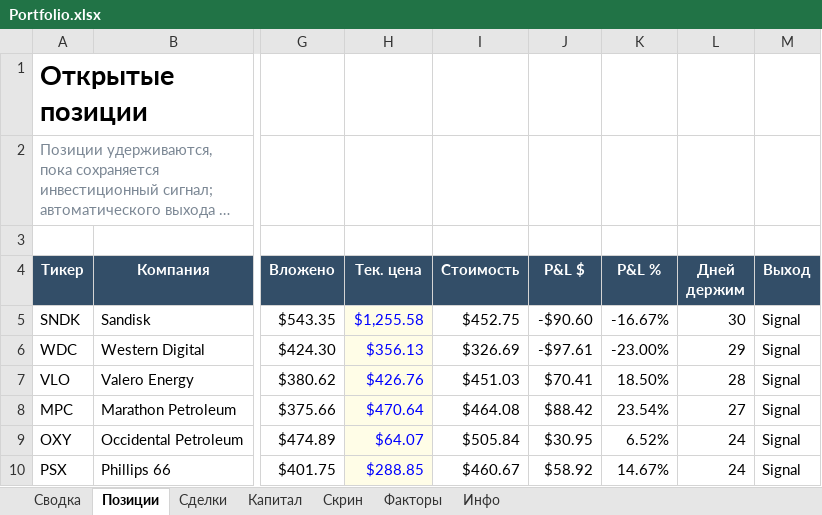
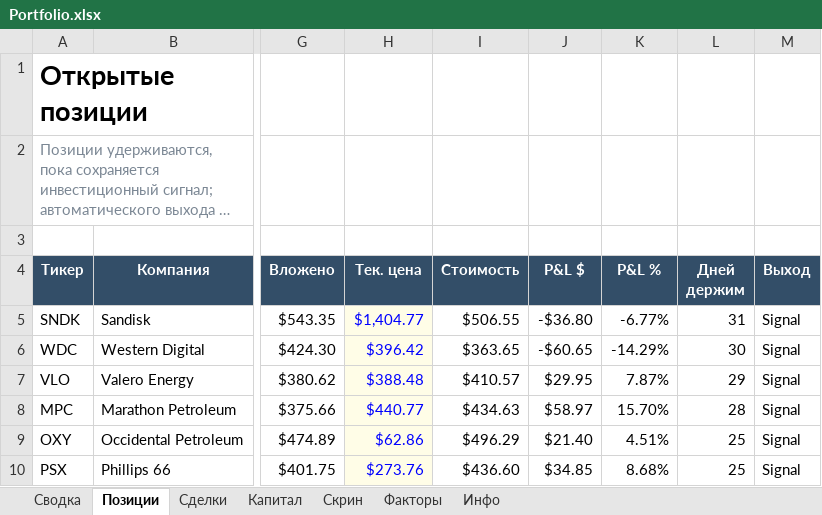
Before and after one commit to Vitoldinijs/sp500-screener, an Excel workbook: Portfolio.xlsx, sheet Позиции, drawn as a sheet; only a part is shown, gaps mark what is left out; long unchanged cells end in …; values as stored, in another font and other column widths than the file's, no borders; conditional formats not drawn; the diff covers the shown part only; the diff names each change by its address in the sheet, - before the commit and + after, or states it on an @@ line.

```diff
--- a/Portfolio.xlsx (sheet Позиции)
+++ b/Portfolio.xlsx (sheet Позиции)
-H5 (Тек. цена): $1,255.58
+H5 (Тек. цена): $1,404.77
-I5 (Стоимость): $452.75
+I5 (Стоимость): $506.55
-J5 (P&L $): -$90.60
+J5 (P&L $): -$36.80
-K5 (P&L %): -16.67%
+K5 (P&L %): -6.77%
-L5 (Дней держим): 30
+L5 (Дней держим): 31
-H6 (Тек. цена): $356.13
+H6 (Тек. цена): $396.42
-I6 (Стоимость): $326.69
+I6 (Стоимость): $363.65
-J6 (P&L $): -$97.61
+J6 (P&L $): -$60.65
-K6 (P&L %): -23.00%
+K6 (P&L %): -14.29%
-L6 (Дней держим): 29
+L6 (Дней держим): 30
-H7 (Тек. цена): $426.76
+H7 (Тек. цена): $388.48
-I7 (Стоимость): $451.03
+I7 (Стоимость): $410.57
-J7 (P&L $): $70.41
+J7 (P&L $): $29.95
-K7 (P&L %): 18.50%
+K7 (P&L %): 7.87%
-L7 (Дней держим): 28
+L7 (Дней держим): 29
-H8 (Тек. цена): $470.64
+H8 (Тек. цена): $440.77
-I8 (Стоимость): $464.08
+I8 (Стоимость): $434.63
-J8 (P&L $): $88.42
+J8 (P&L $): $58.97
-K8 (P&L %): 23.54%
+K8 (P&L %): 15.70%
-L8 (Дней держим): 27
+L8 (Дней держим): 28
-H9 (Тек. цена): $64.07
+H9 (Тек. цена): $62.86
-I9 (Стоимость): $505.84
+I9 (Стоимость): $496.29
-J9 (P&L $): $30.95
+J9 (P&L $): $21.40
-K9 (P&L %): 6.52%
+K9 (P&L %): 4.51%
-L9:L10 (Дней держим): 24
+L9:L10 (Дней держим): 25
-H10 (Тек. цена): $288.85
+H10 (Тек. цена): $273.76
-I10 (Стоимость): $460.67
+I10 (Стоимость): $436.60
-J10 (P&L $): $58.92
+J10 (P&L $): $34.85
-K10 (P&L %): 14.67%
+K10 (P&L %): 8.68%
```
Also changed, not shown: 2 added rows, 1 removed row and 70 edited cells elsewhere in this sheet, sheet Скрин, sheet Сводка, sheet Капитал, sheet Инфо, charts or pictures, 9 other files.
